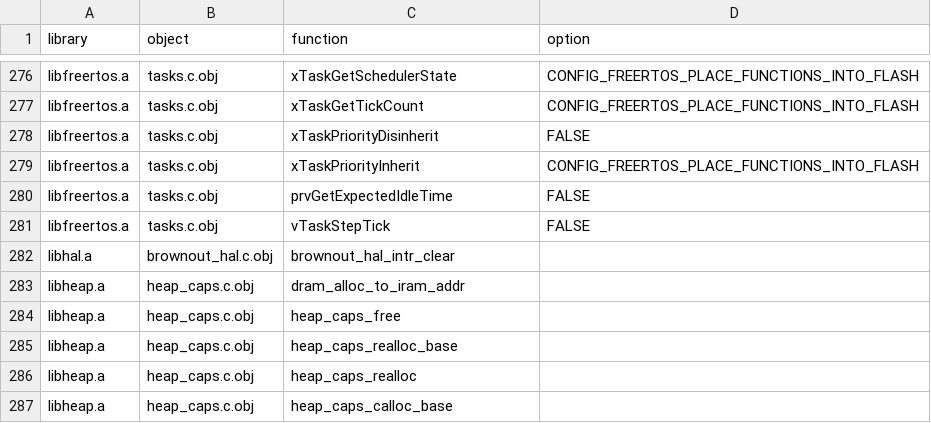
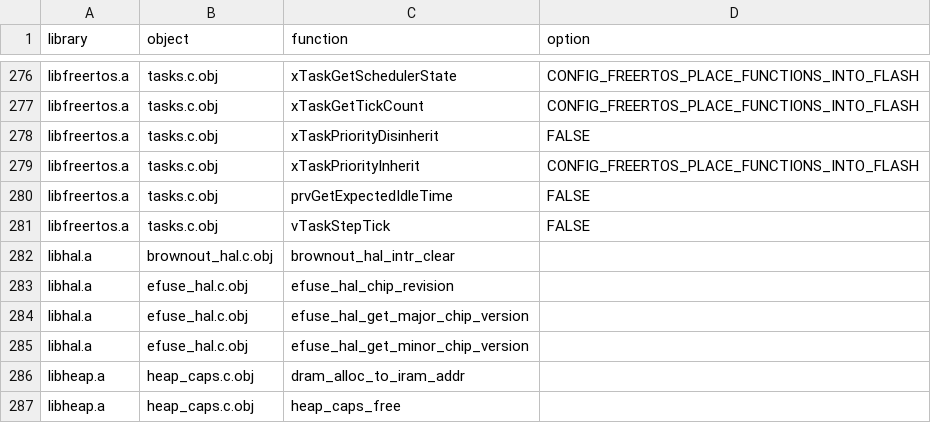
Before and after one commit to espressif/esp-iot-solution, a CSV file: tools/cmake_utilities/scripts/relinker/examples/esp32c2/function.csv, drawn as a sheet; only a part is shown, gaps mark what is left out; the shorter side is filled out with more unchanged rows; the diff names each change by its address in the sheet, - before the commit and + after, or states it on an @@ line.

Commit message:
feat(relinker): support same name objects in one library

```diff
--- a/tools/cmake_utilities/scripts/relinker/examples/esp32c2/function.csv
+++ b/tools/cmake_utilities/scripts/relinker/examples/esp32c2/function.csv
+row 283: libhal.a | efuse_hal.c.obj | efuse_hal_chip_revision
+row 284: libhal.a | efuse_hal.c.obj | efuse_hal_get_major_chip_version
+row 285: libhal.a | efuse_hal.c.obj | efuse_hal_get_minor_chip_version
```
Also changed, not shown: tools/cmake_utilities/scripts/relinker/examples/esp32c2/object.csv, 3 other files.
